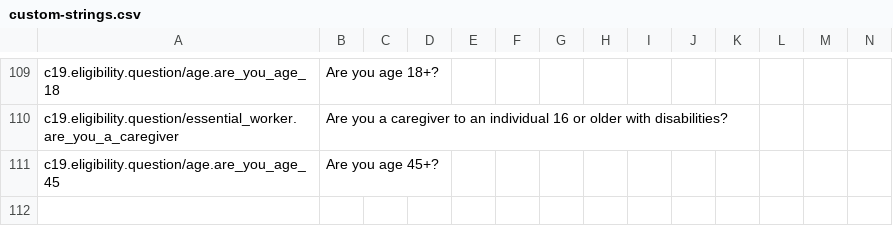
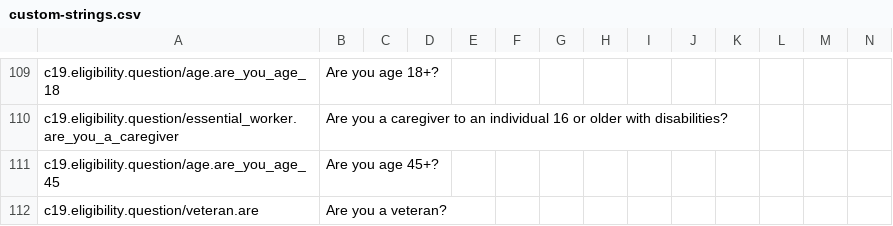
Before and after one commit to microsoft/covid-vaccine-bot, a CSV file: packages/plans/data/localization/custom-strings.csv, drawn as a sheet; only a part is shown, gaps mark what is left out; rows hold the shown columns only; the diff names each change by its address in the sheet, - before the commit and + after, or states it on an @@ line.

Commit message:
updated custom-strings.csv

```diff
--- a/packages/plans/data/localization/custom-strings.csv
+++ b/packages/plans/data/localization/custom-strings.csv
+row 112: c19.eligibility.question/veteran.are | Are you a veteran?
```
